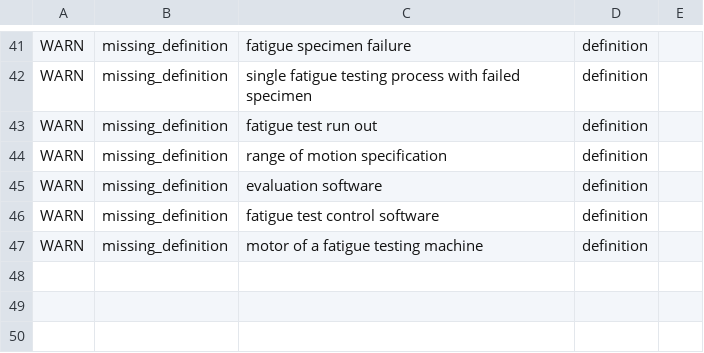
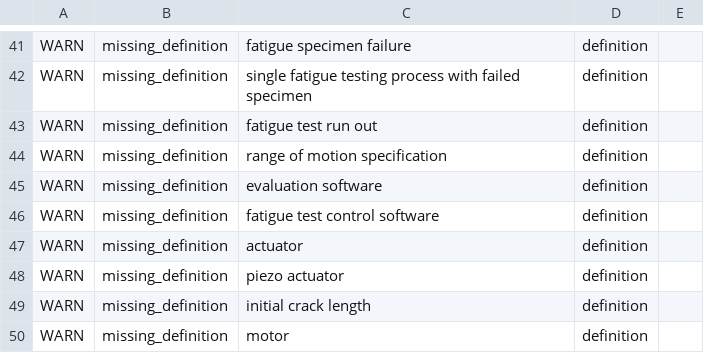
Before and after one commit to materialdigital/DiStEL-Mechanical-Testing-Ontology, a TSV file: src/ontology/reports/distel-mech-edit.owl-obo-report.tsv, drawn as a sheet; only a part is shown, gaps mark what is left out.

```diff
--- a/src/ontology/reports/distel-mech-edit.owl-obo-report.tsv
+++ b/src/ontology/reports/distel-mech-edit.owl-obo-report.tsv
@@ -46,2 +46,5 @@ WARN	missing_definition	evaluation software	definition
 WARN	missing_definition	fatigue test control software	definition	
-WARN	missing_definition	motor of a fatigue testing machine	definition	
+WARN	missing_definition	actuator	definition	
+WARN	missing_definition	piezo actuator	definition	
+WARN	missing_definition	initial crack length	definition	
+WARN	missing_definition	motor	definition	
```
Also changed, not shown: 19 other files.
